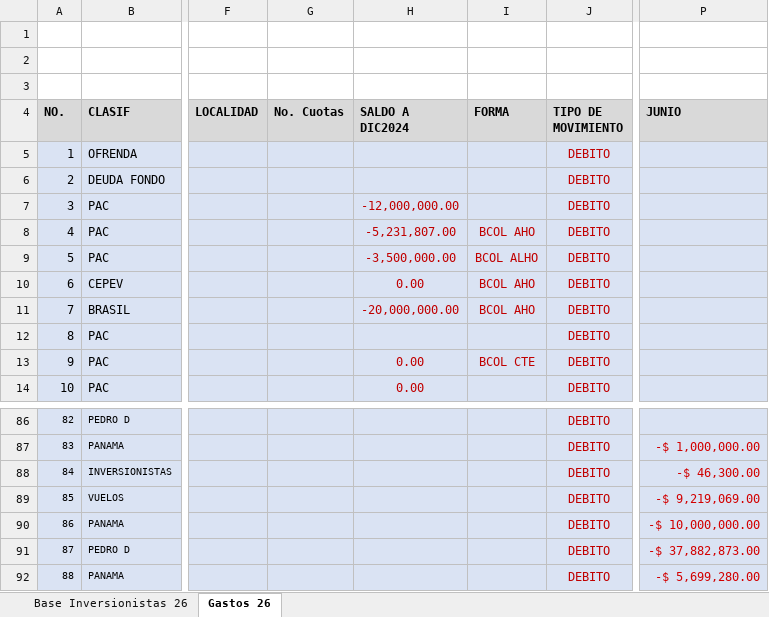
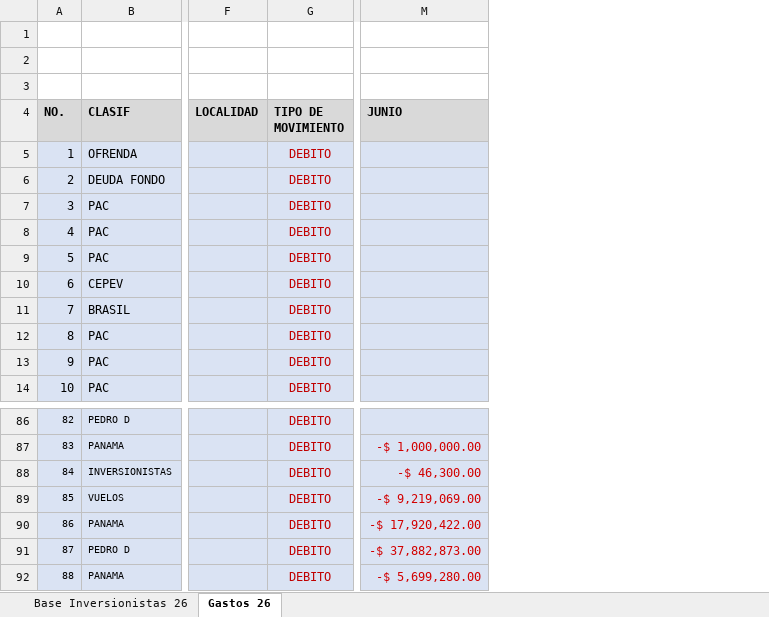
Before and after one commit to damies26-ops/mapa-colombia, an Excel workbook: inversionistas-del-reino-colombia/data/dashboard.xlsx, sheet Gastos 26, drawn as a sheet; only a part is shown, gaps mark what is left out; values as stored, in another font and other column widths than the file's, no borders; removed rows and columns are numbered as before the commit, all else as after; the diff names each change by its address in the sheet, - before the commit and + after, or states it on an @@ line.

```diff
--- a/inversionistas-del-reino-colombia/data/dashboard.xlsx (sheet Gastos 26)
+++ b/inversionistas-del-reino-colombia/data/dashboard.xlsx (sheet Gastos 26)
-column G (No. Cuotas), empty
-column H (SALDO A DIC2024), rows 7-14: -12,000,000.00 | -5,231,807.00 | -3,500,000.00 | 0.00 | -20,000,000.00 |  | 0.00 | 0.00
-column I (FORMA), rows 8-13: BCOL AHO | BCOL ALHO | BCOL AHO | BCOL AHO |  | BCOL CTE
-M90 (JUNIO): -$ 10,000,000.00
+M90 (JUNIO): -$ 17,920,422.00
```
Also changed, not shown: sheet Base Inversionistas 26, formulas that keep their value.
